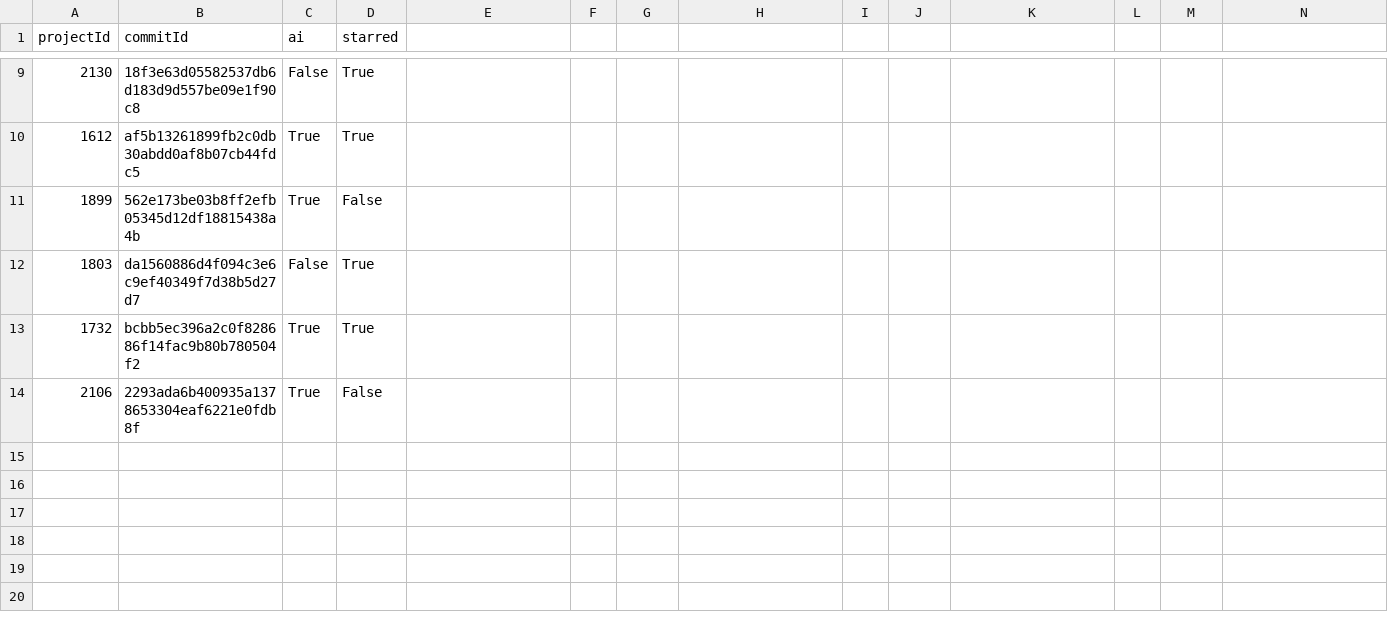
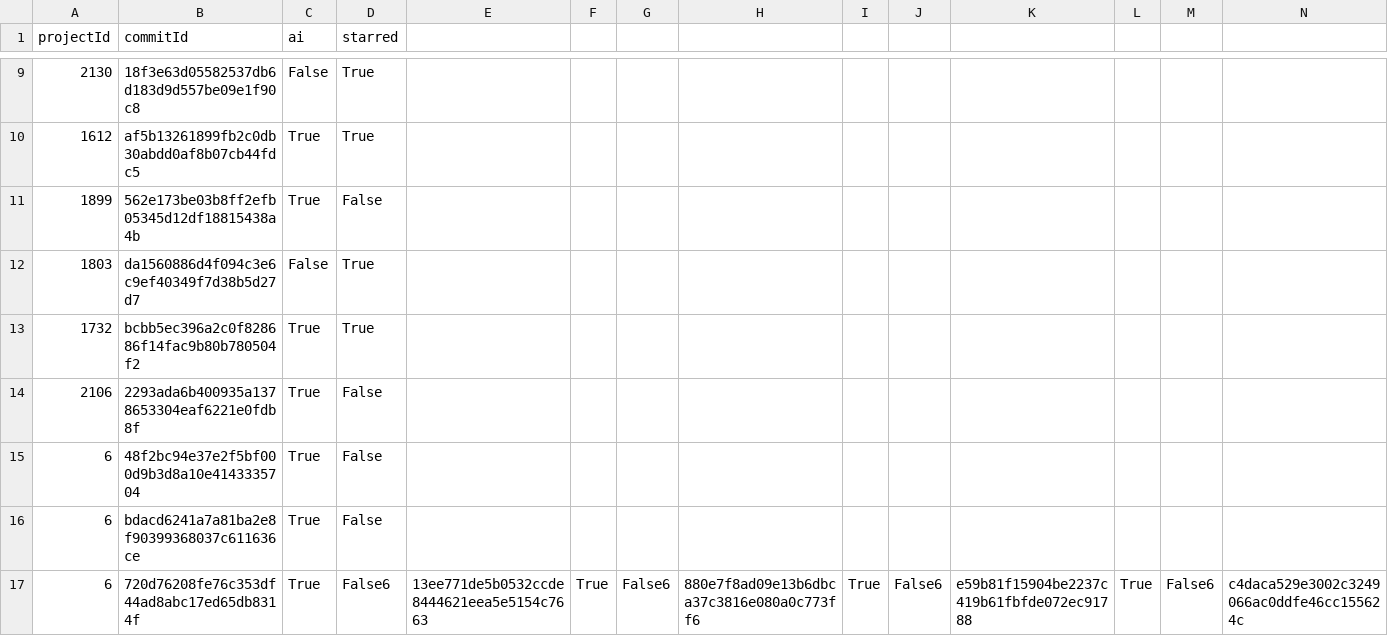
Before and after one commit to Haritha39/STARRED-AI-PROJECTS, a CSV file: output/output.csv, drawn as a sheet; only a part is shown, gaps mark what is left out; rows hold the shown columns only; the diff names each change by its address in the sheet, - before the commit and + after, or states it on an @@ line.

Commit message:
ai and starred both

```diff
--- a/output/output.csv
+++ b/output/output.csv
+row 15: 6 | 48f2bc94e37e2f5bf000d9b3d8a10e4143335704 | True | False
+row 16: 6 | bdacd6241a7a81ba2e8f90399368037c611636ce | True | False
+row 17: 6 | 720d76208fe76c353df44ad8abc17ed65db8314f | True | False6 | 13ee771de5b0532ccde8444621eea5e5154c7663 | True | False6 | 880e7f8ad09e13b6dbca37c3816e080a0c773ff6 | True | False6 | e59b81f15904be2237c419b61fbfde072ec91788 | True | False6 | c4daca529e3002c3249066ac0ddfe46cc155624c
```
Also changed, not shown: 12 other files.
